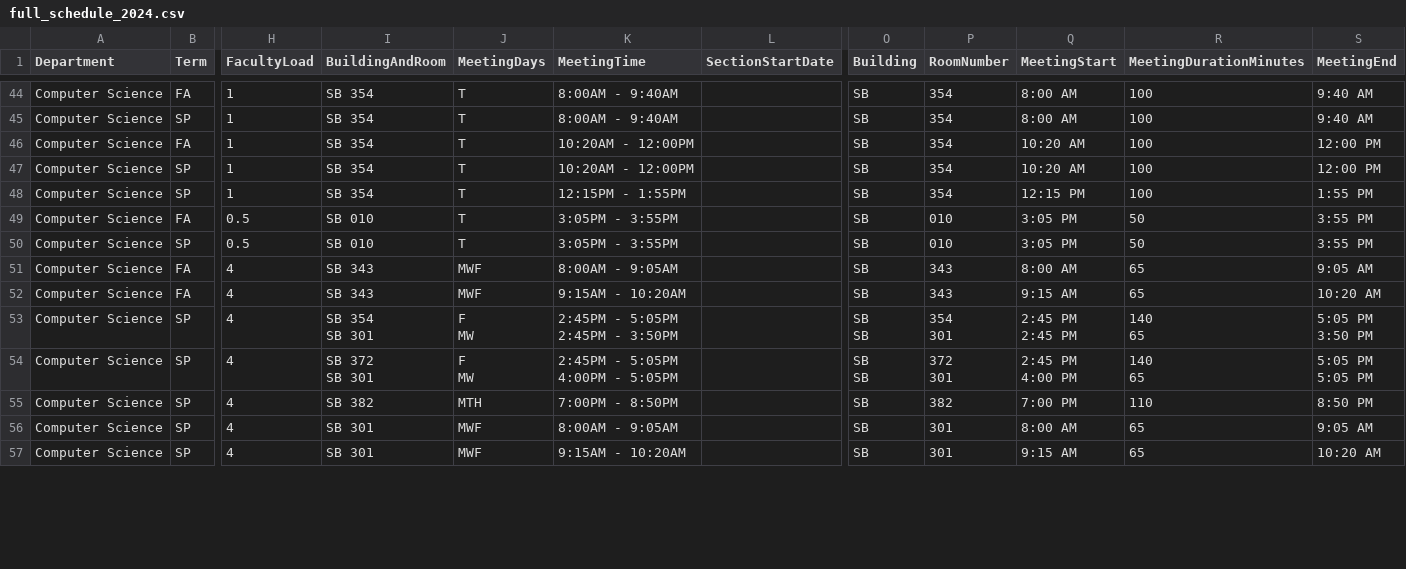
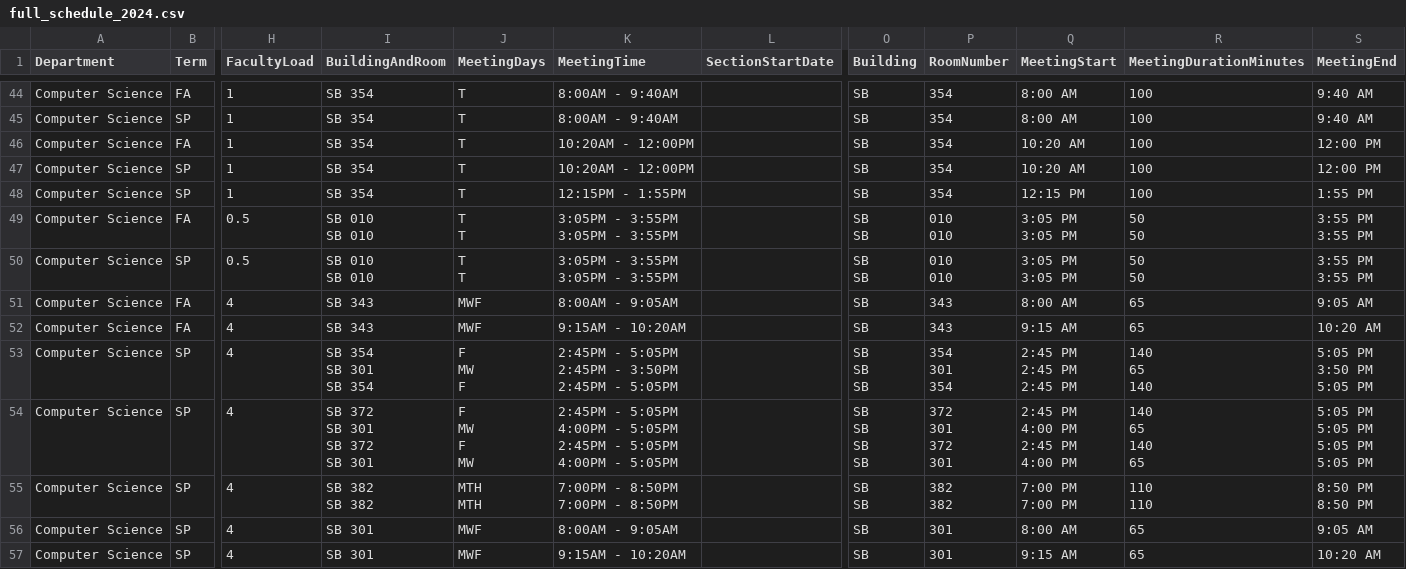
Before and after one commit to kvlinden/kvlinden.github.io, a CSV file: data/full_schedule_2024.csv, drawn as a sheet; only a part is shown, gaps mark what is left out; ↵ is a line break in a cell; the diff covers the shown part only; the diff names each change by its address in the sheet, - before the commit and + after, or states it on an @@ line.

Commit message:
added sections of data 102, 103

```diff
--- a/data/full_schedule_2024.csv
+++ b/data/full_schedule_2024.csv
-I49:I50 (BuildingAndRoom): SB 010
+I49:I50 (BuildingAndRoom): SB 010 ↵ SB 010
-J49:J50 (MeetingDays): T
+J49:J50 (MeetingDays): T ↵ T
-K49:K50 (MeetingTime): 3:05PM - 3:55PM
+K49:K50 (MeetingTime): 3:05PM - 3:55PM ↵ 3:05PM - 3:55PM
-O49:O50 (Building): SB
+O49:O50 (Building): SB ↵ SB
-P49:P50 (RoomNumber): 010
+P49:P50 (RoomNumber): 010 ↵ 010
-Q49:Q50 (MeetingStart): 3:05 PM
+Q49:Q50 (MeetingStart): 3:05 PM ↵ 3:05 PM
-R49:R50 (MeetingDurationMinutes): 50
+R49:R50 (MeetingDurationMinutes): 50 ↵ 50
-S49:S50 (MeetingEnd): 3:55 PM
+S49:S50 (MeetingEnd): 3:55 PM ↵ 3:55 PM
-I53 (BuildingAndRoom): SB 354 ↵ SB 301
+I53 (BuildingAndRoom): SB 354 ↵ SB 301 ↵ SB 354
-J53 (MeetingDays): F ↵ MW
+J53 (MeetingDays): F ↵ MW ↵ F
-K53 (MeetingTime): 2:45PM - 5:05PM ↵ 2:45PM - 3:50PM
+K53 (MeetingTime): 2:45PM - 5:05PM ↵ 2:45PM - 3:50PM ↵ 2:45PM - 5:05PM
-O53 (Building): SB ↵ SB
+O53 (Building): SB ↵ SB ↵ SB
-P53 (RoomNumber): 354 ↵ 301
+P53 (RoomNumber): 354 ↵ 301 ↵ 354
-Q53 (MeetingStart): 2:45 PM ↵ 2:45 PM
+Q53 (MeetingStart): 2:45 PM ↵ 2:45 PM ↵ 2:45 PM
-R53 (MeetingDurationMinutes): 140 ↵ 65
+R53 (MeetingDurationMinutes): 140 ↵ 65 ↵ 140
-S53 (MeetingEnd): 5:05 PM ↵ 3:50 PM
+S53 (MeetingEnd): 5:05 PM ↵ 3:50 PM ↵ 5:05 PM
-I54 (BuildingAndRoom): SB 372 ↵ SB 301
+I54 (BuildingAndRoom): SB 372 ↵ SB 301 ↵ SB 372 ↵ SB 301
-J54 (MeetingDays): F ↵ MW
+J54 (MeetingDays): F ↵ MW ↵ F ↵ MW
-K54 (MeetingTime): …- 5:05PM
+K54 (MeetingTime): …- 5:05PM ↵ 2:45PM - 5:05PM ↵ 4:00PM - 5:05PM
-O54 (Building): SB ↵ SB
+O54 (Building): SB ↵ SB ↵ SB ↵ SB
-P54 (RoomNumber): 372 ↵ 301
+P54 (RoomNumber): 372 ↵ 301 ↵ 372 ↵ 301
-Q54 (MeetingStart): 2:45 PM ↵ 4:00 PM
+Q54 (MeetingStart): 2:45 PM ↵ 4:00 PM ↵ 2:45 PM ↵ 4:00 PM
-R54 (MeetingDurationMinutes): 140 ↵ 65
+R54 (MeetingDurationMinutes): 140 ↵ 65 ↵ 140 ↵ 65
-S54 (MeetingEnd): 5:05 PM ↵ 5:05 PM
+S54 (MeetingEnd): 5:05 PM ↵ 5:05 PM ↵ 5:05 PM ↵ 5:05 PM
-I55 (BuildingAndRoom): SB 382
+I55 (BuildingAndRoom): SB 382 ↵ SB 382
-J55 (MeetingDays): MTH
+J55 (MeetingDays): MTH ↵ MTH
-K55 (MeetingTime): 7:00PM - 8:50PM
+K55 (MeetingTime): 7:00PM - 8:50PM ↵ 7:00PM - 8:50PM
-O55 (Building): SB
+O55 (Building): SB ↵ SB
-P55 (RoomNumber): 382
+P55 (RoomNumber): 382 ↵ 382
-Q55 (MeetingStart): 7:00 PM
+Q55 (MeetingStart): 7:00 PM ↵ 7:00 PM
-R55 (MeetingDurationMinutes): 110
+R55 (MeetingDurationMinutes): 110 ↵ 110
-S55 (MeetingEnd): 8:50 PM
+S55 (MeetingEnd): 8:50 PM ↵ 8:50 PM
```
Also changed, not shown: 119 edited cells elsewhere in this file.
